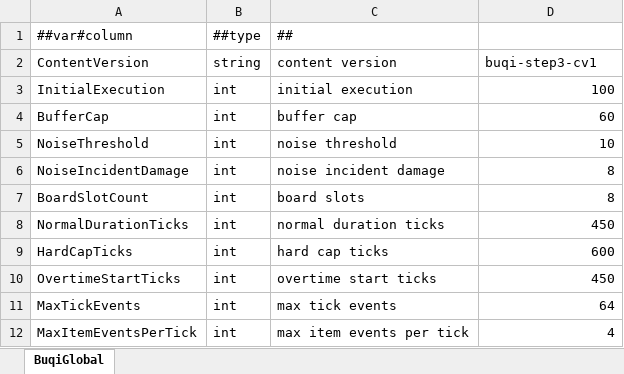
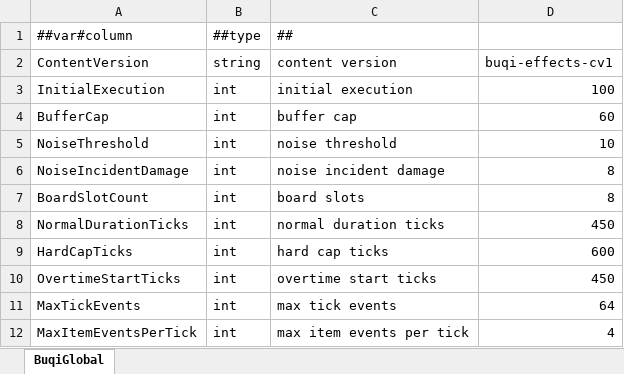
Before and after one commit to liuzhognxiu/GameDevelopmentKit, an Excel workbook: Design/Excel/GameHot/Datas/Buqi/BuqiGlobal.xlsx, sheet BuqiGlobal, drawn as a sheet; values as stored, in another font and other column widths than the file's, no borders; the diff names each change by its address in the sheet, - before the commit and + after, or states it on an @@ line.

```diff
--- a/Design/Excel/GameHot/Datas/Buqi/BuqiGlobal.xlsx (sheet BuqiGlobal)
+++ b/Design/Excel/GameHot/Datas/Buqi/BuqiGlobal.xlsx (sheet BuqiGlobal)
-D2: buqi-step3-cv1
+D2: buqi-effects-cv1
```
Also changed, not shown: Design/Excel/GameHot/Datas/Buqi/BuqiEcho.xlsx, Design/Excel/GameHot/Datas/Buqi/BuqiItem.xlsx, 41 other files.
